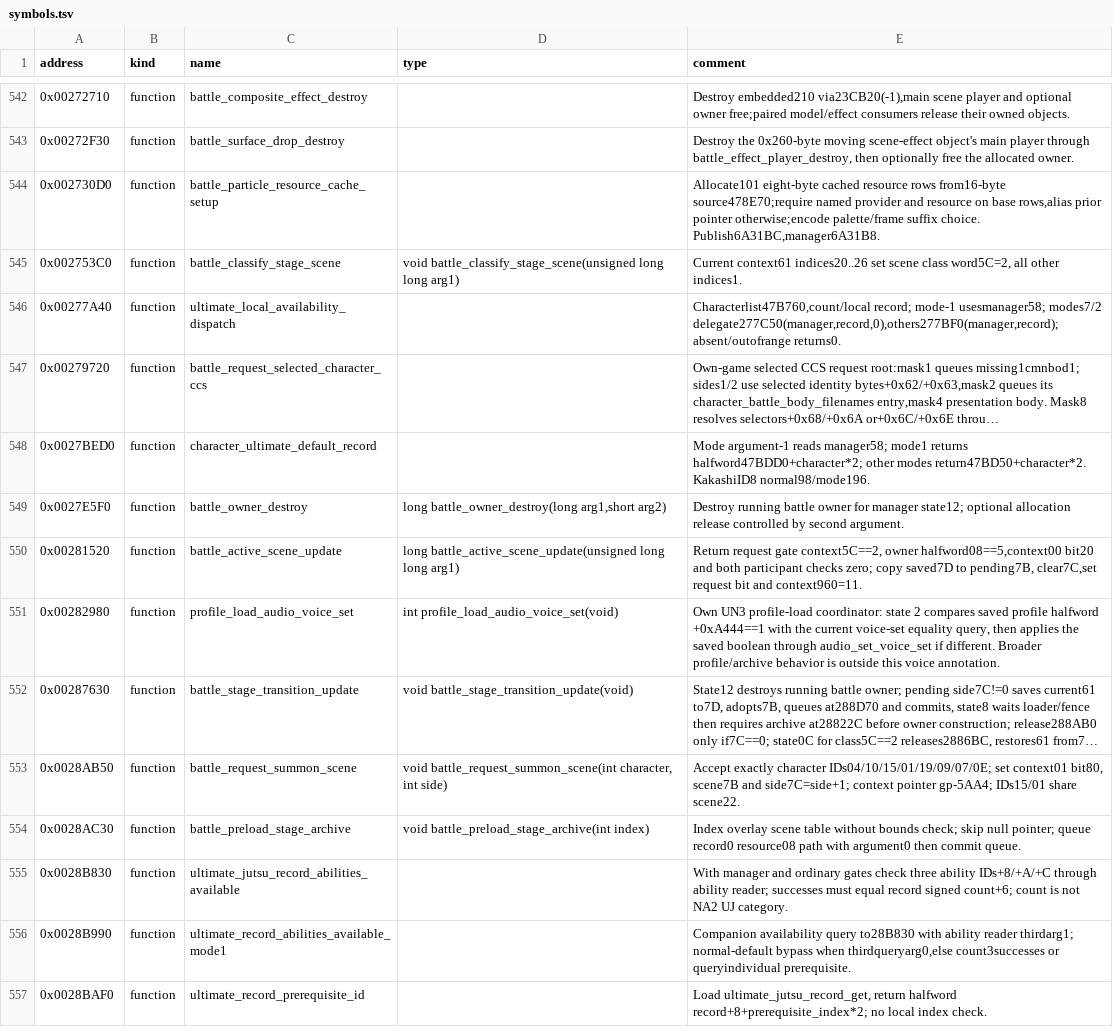
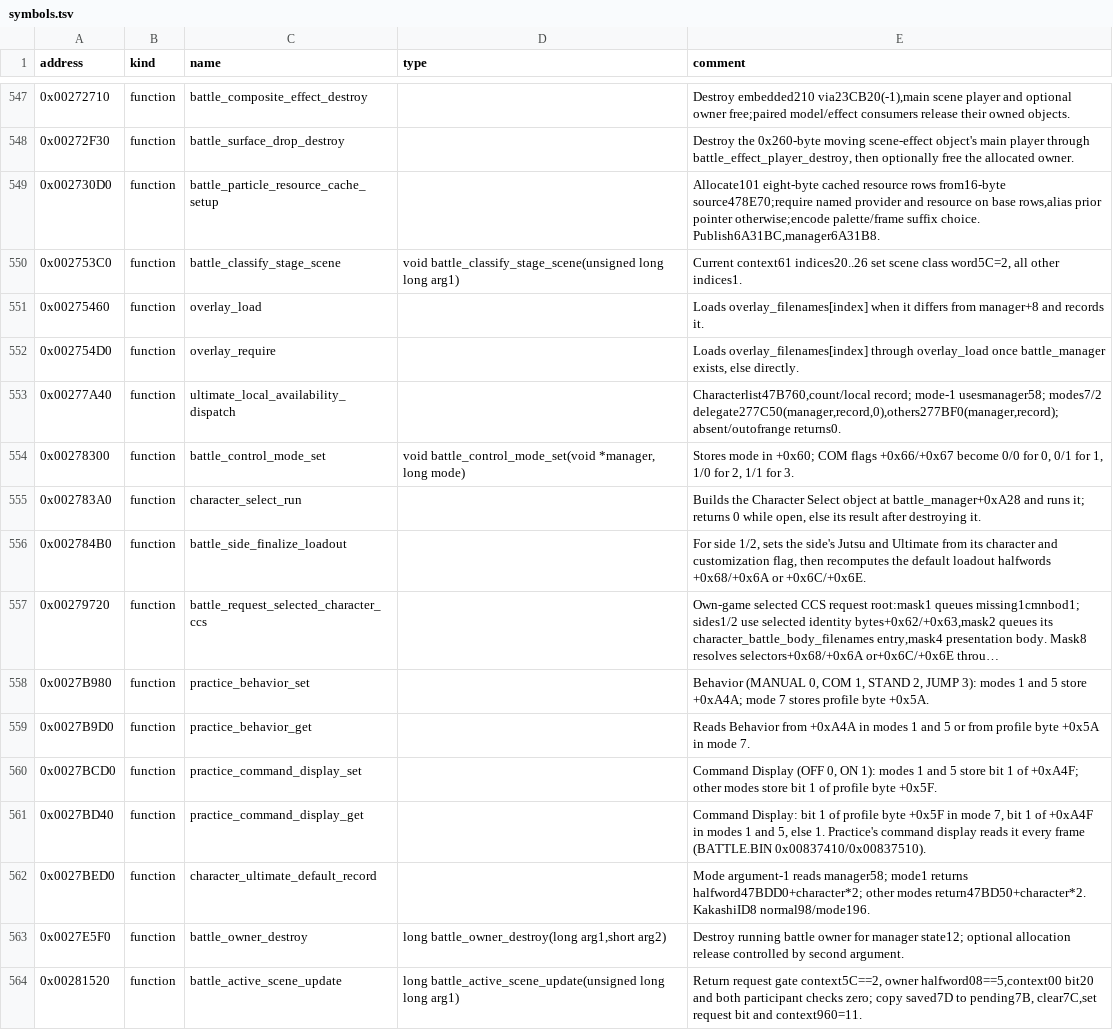
Before and after one commit to solid1353/UN-Workshop, a TSV file: reverse_engineering/annotations/UN3/SLUS_217.27/symbols.tsv, drawn as a sheet; only a part is shown, gaps mark what is left out; the shorter side is filled out with more unchanged rows; long unchanged cells end in …; the diff covers the shown part only; the diff names each change by its address in the sheet, - before the commit and + after, or states it on an @@ line.

Commit message:
Record UN3's front-end and Practice flow: the main loop, New Game's manager setup, scene and mode dispatch, Mode Select's results, the Practice controller's states, and where Practice Behavior, Command Display and the COM flags live

```diff
--- a/reverse_engineering/annotations/UN3/SLUS_217.27/symbols.tsv
+++ b/reverse_engineering/annotations/UN3/SLUS_217.27/symbols.tsv
+row 551: 0x00275460 | function | overlay_load |  | Loads overlay_filenames[index] when it differs from manager+8 and records it.
+row 552: 0x002754D0 | function | overlay_require |  | Loads overlay_filenames[index] through overlay_load once battle_manager exists, else directly.
+row 554: 0x00278300 | function | battle_control_mode_set | void battle_control_mode_set(void *manager, long mode) | Stores mode in +0x60; COM flags +0x66/+0x67 become 0/0 for 0, 0/1 for 1, 1/0 for 2, 1/1 for 3.
+row 555: 0x002783A0 | function | character_select_run |  | Builds the Character Select object at battle_manager+0xA28 and runs it; returns 0 while open, else its result after destroying it.
+row 556: 0x002784B0 | function | battle_side_finalize_loadout |  | For side 1/2, sets the side's Jutsu and Ultimate from its character and customization flag, then recomputes the default loadout halfwords +0x68/+0x6A or +0x6C/+0x6E.
+row 558: 0x0027B980 | function | practice_behavior_set |  | Behavior (MANUAL 0, COM 1, STAND 2, JUMP 3): modes 1 and 5 store +0xA4A; mode 7 stores profile byte +0x5A.
+row 559: 0x0027B9D0 | function | practice_behavior_get |  | Reads Behavior from +0xA4A in modes 1 and 5 or from profile byte +0x5A in mode 7.
+row 560: 0x0027BCD0 | function | practice_command_display_set |  | Command Display (OFF 0, ON 1): modes 1 and 5 store bit 1 of +0xA4F; other modes store bit 1 of profile byte +0x5F.
+row 561: 0x0027BD40 | function | practice_command_display_get |  | Command Display: bit 1 of profile byte +0x5F in mode 7, bit 1 of +0xA4F in modes 1 and 5, else 1. Practice's command display reads it every frame (BATTLE.BIN 0x00837410/0x00837510).
```
Also changed, not shown: 17 added rows elsewhere in this file, 1 other file.
